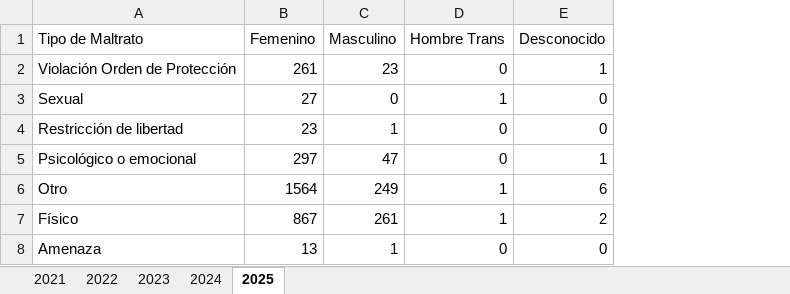
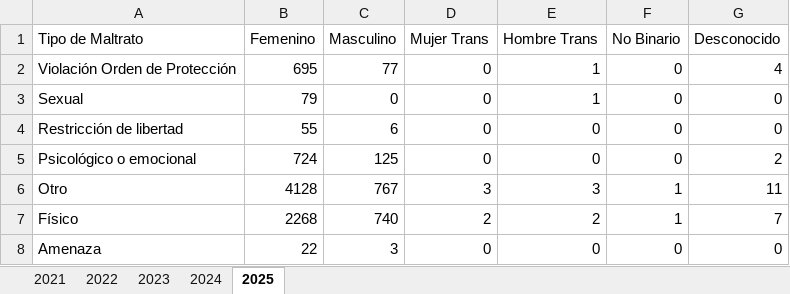
Before and after one commit to EstadisticasPR/ViolenciaGeneroPR, an Excel workbook: data/Negociado_de_Policia/nppr_maltrato.xlsx, sheet 2025, drawn as a sheet; values as stored, in another font and other column widths than the file's, no borders; addresses are those after the commit; the diff names each change by its address in the sheet, - before the commit and + after, or states it on an @@ line.

Commit message:
added new data to Policia de Puerto Rico and modify observeEvent in server for minorities like Mujeres trans, Hombres trans, no binario and desconocido

```diff
--- a/data/Negociado_de_Policia/nppr_maltrato.xlsx (sheet 2025)
+++ b/data/Negociado_de_Policia/nppr_maltrato.xlsx (sheet 2025)
+column D (Mujer Trans), rows 2-8: 0 | 0 | 0 | 0 | 3 | 2 | 0
+column F (No Binario), rows 2-8: 0 | 0 | 0 | 0 | 1 | 1 | 0
-B2 (Femenino): 261
+B2 (Femenino): 695
-C2 (Masculino): 23
+C2 (Masculino): 77
-E2 (Hombre Trans): 0
+E2 (Hombre Trans): 1
-G2 (Desconocido): 1
+G2 (Desconocido): 4
-B3 (Femenino): 27
+B3 (Femenino): 79
-B4 (Femenino): 23
+B4 (Femenino): 55
-C4 (Masculino): 1
+C4 (Masculino): 6
-B5 (Femenino): 297
+B5 (Femenino): 724
-C5 (Masculino): 47
+C5 (Masculino): 125
-G5 (Desconocido): 1
+G5 (Desconocido): 2
-B6 (Femenino): 1564
+B6 (Femenino): 4128
-C6 (Masculino): 249
+C6 (Masculino): 767
-E6 (Hombre Trans): 1
+E6 (Hombre Trans): 3
-G6 (Desconocido): 6
+G6 (Desconocido): 11
-B7 (Femenino): 867
+B7 (Femenino): 2268
-C7 (Masculino): 261
+C7 (Masculino): 740
-E7 (Hombre Trans): 1
+E7 (Hombre Trans): 2
-G7 (Desconocido): 2
+G7 (Desconocido): 7
-B8 (Femenino): 13
+B8 (Femenino): 22
-C8 (Masculino): 1
+C8 (Masculino): 3
```
Also changed, not shown: 3 other files.
